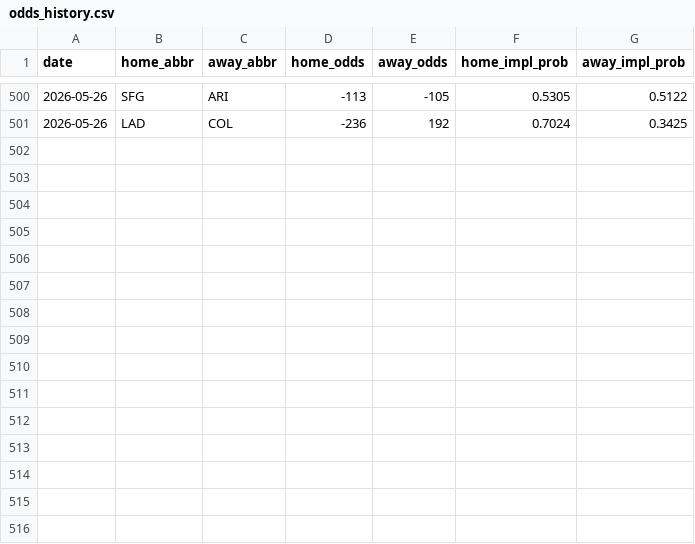
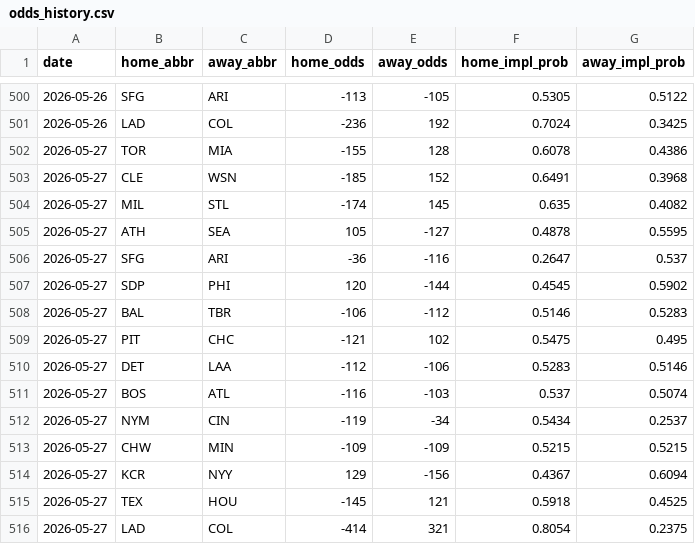
Before and after one commit to codys19/mlb-predictormlb-predictor, a CSV file: raw/odds_history.csv, drawn as a sheet; only a part is shown, gaps mark what is left out; the diff names each change by its address in the sheet, - before the commit and + after, or states it on an @@ line.

```diff
--- a/raw/odds_history.csv
+++ b/raw/odds_history.csv
+row 502: 2026-05-27 | TOR | MIA | -155 | 128 | 0.6078 | 0.4386
+row 503: 2026-05-27 | CLE | WSN | -185 | 152 | 0.6491 | 0.3968
+row 504: 2026-05-27 | MIL | STL | -174 | 145 | 0.635 | 0.4082
+row 505: 2026-05-27 | ATH | SEA | 105 | -127 | 0.4878 | 0.5595
+row 506: 2026-05-27 | SFG | ARI | -36 | -116 | 0.2647 | 0.537
+row 507: 2026-05-27 | SDP | PHI | 120 | -144 | 0.4545 | 0.5902
+row 508: 2026-05-27 | BAL | TBR | -106 | -112 | 0.5146 | 0.5283
+row 509: 2026-05-27 | PIT | CHC | -121 | 102 | 0.5475 | 0.495
+row 510: 2026-05-27 | DET | LAA | -112 | -106 | 0.5283 | 0.5146
+row 511: 2026-05-27 | BOS | ATL | -116 | -103 | 0.537 | 0.5074
+row 512: 2026-05-27 | NYM | CIN | -119 | -34 | 0.5434 | 0.2537
+row 513: 2026-05-27 | CHW | MIN | -109 | -109 | 0.5215 | 0.5215
+row 514: 2026-05-27 | KCR | NYY | 129 | -156 | 0.4367 | 0.6094
+row 515: 2026-05-27 | TEX | HOU | -145 | 121 | 0.5918 | 0.4525
+row 516: 2026-05-27 | LAD | COL | -414 | 321 | 0.8054 | 0.2375
```
Also changed, not shown: 8 other files.
